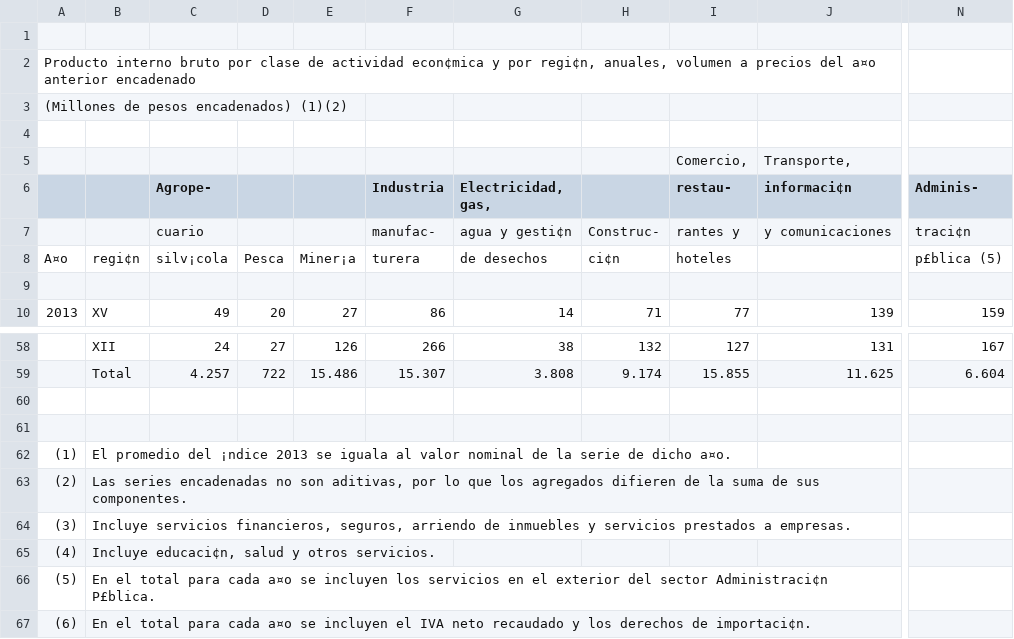
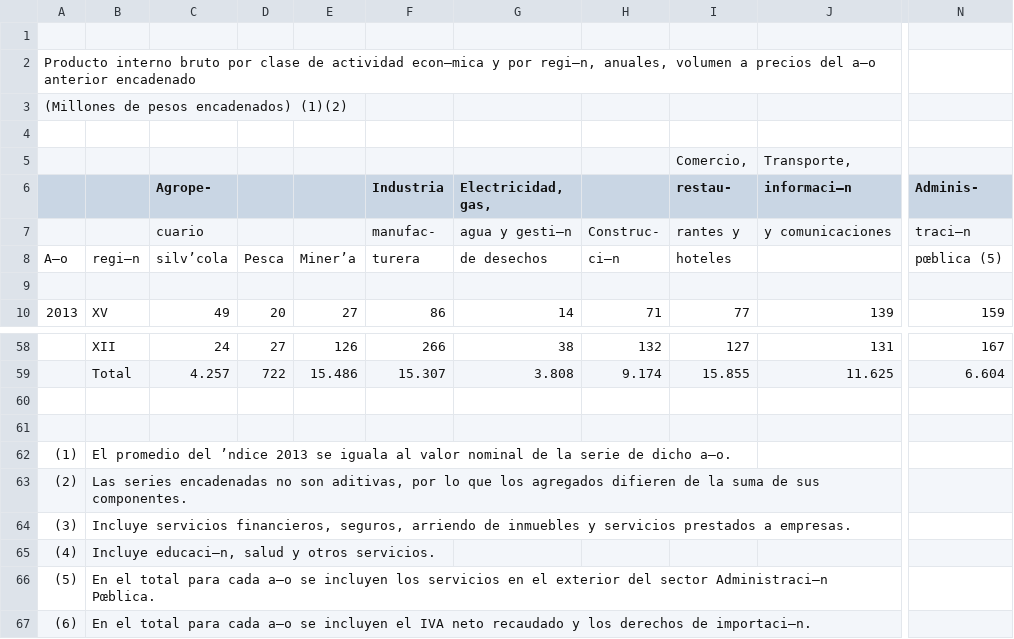
Before and after one commit to jfrez/obslogistico, a CSV file: uploads/PIBR_Act.csv, drawn as a sheet; only a part is shown, gaps mark what is left out; the diff names each change by its address in the sheet, - before the commit and + after, or states it on an @@ line.

```diff
--- a/uploads/PIBR_Act.csv
+++ b/uploads/PIBR_Act.csv
-A2: …de actividad econ¢mica y por regi¢n, anuales, volumen a precios del a¤o anterior encadenado
+A2: …de actividad econ—mica y por regi—n, anuales, volumen a precios del a–o anterior encadenado
-J6: informaci¢n
+J6: informaci—n
-G7 (Electricidad, gas,): agua y gesti¢n
+G7 (Electricidad, gas,): agua y gesti—n
-N7 (Adminis-): traci¢n
+N7 (Adminis-): traci—n
-A8: A¤o
+A8: A–o
-B8: regi¢n
+B8: regi—n
-C8 (Agrope-): silv¡cola
+C8 (Agrope-): silv’cola
-E8: Miner¡a
+E8: Miner’a
-H8: ci¢n
+H8: ci—n
-N8 (Adminis-): p£blica (5)
+N8 (Adminis-): pœblica (5)
-B62: …promedio del ¡ndice 2013 se iguala al valor nominal de la serie de dicho a¤o.
+B62: …promedio del ’ndice 2013 se iguala al valor nominal de la serie de dicho a–o.
-B65: Incluye educaci¢n, salud y otros servicios.
+B65: Incluye educaci—n, salud y otros servicios.
-B66: …para cada a¤o se incluyen los servicios en el exterior del sector Administraci¢n P£blica.
+B66: …para cada a–o se incluyen los servicios en el exterior del sector Administraci—n Pœblica.
-B67: …para cada a¤o se incluyen el IVA neto recaudado y los derechos de importaci¢n.
+B67: …para cada a–o se incluyen el IVA neto recaudado y los derechos de importaci—n.
```
Also changed, not shown: 22 other files.
